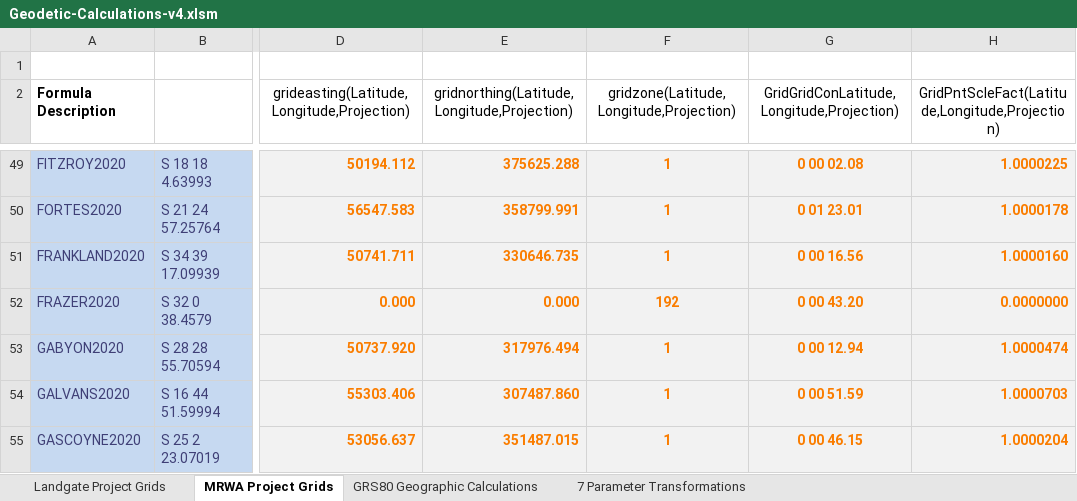
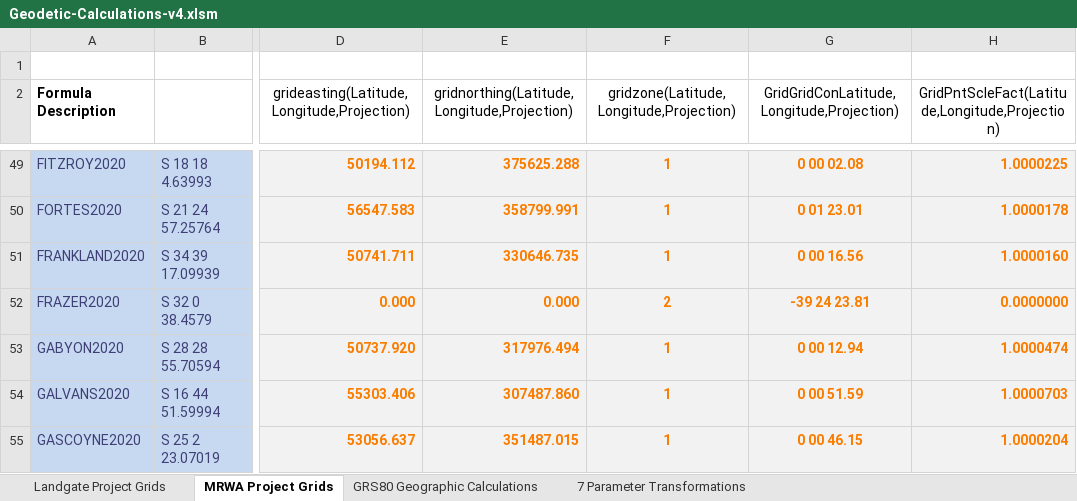
Before and after one commit to Landgate/Geodetic, an Excel workbook: Geodetic-Calculations-v4.xlsm, sheet MRWA Project Grids, drawn as a sheet; only a part is shown, gaps mark what is left out; values as stored, in another font and other column widths than the file's, no borders; the diff covers the shown part only; the diff names each change by its address in the sheet, - before the commit and + after, or states it on an @@ line.

Commit message:
Add files via upload
equations in cells were referencing a local library rather than the functions contained in the macros

```diff
--- a/Geodetic-Calculations-v4.xlsm (sheet MRWA Project Grids)
+++ b/Geodetic-Calculations-v4.xlsm (sheet MRWA Project Grids)
-F52: 192
+F52: 2
-G52: 0 00 43.20
+G52: -39 24 23.81
```
Also changed, not shown: 26 edited cells elsewhere in this sheet, formulas that keep their value.
